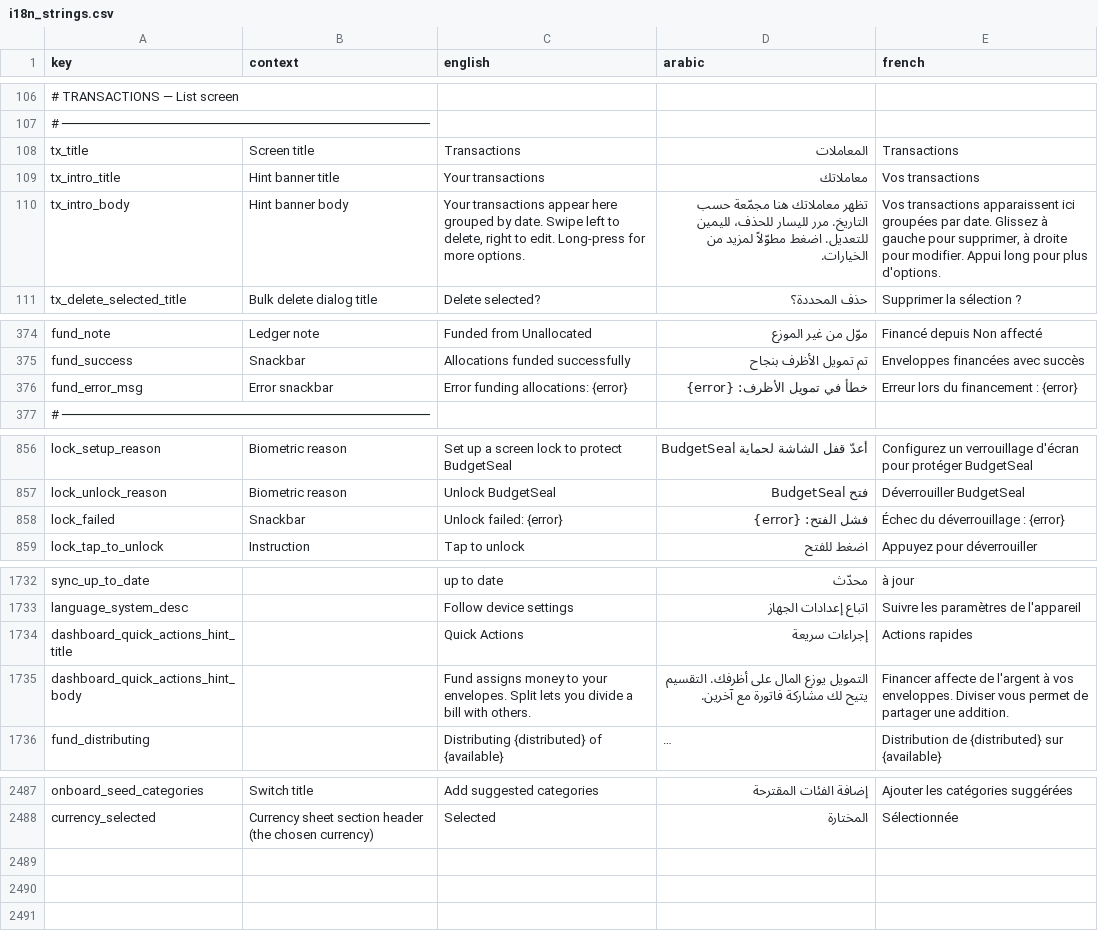
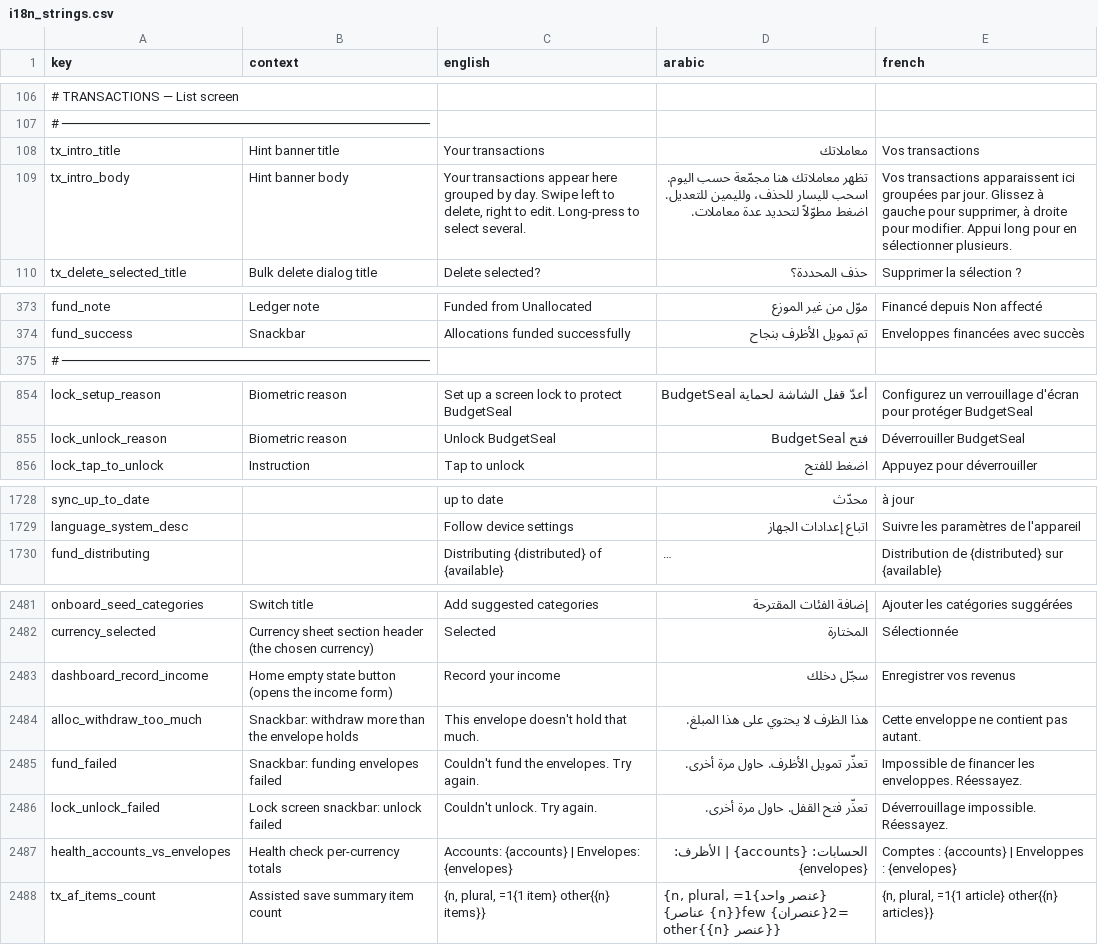
Before and after one commit to samerc/BudgetSeal, a CSV file: docs/i18n_strings.csv, drawn as a sheet; only a part is shown, gaps mark what is left out; long unchanged cells end in …; removed rows and columns are numbered as before the commit, all else as after; the diff covers the shown part only; the diff names each change by its address in the sheet, - before the commit and + after, or states it on an @@ line.

```diff
--- a/docs/i18n_strings.csv
+++ b/docs/i18n_strings.csv
-row 108: tx_title | Screen title | Transactions | المعاملات | Transactions
-C109 (english): …grouped by date. Swipe left to delete, right to edit. Long-press for more options.
+C109 (english): …grouped by day. Swipe left to delete, right to edit. Long-press to select several.
-D109 (arabic): …مجمّعة حسب التاريخ. مرر لليسار للحذف، لليمين للتعديل. اضغط مطوّلاً لمزيد من الخيارات.
+D109 (arabic): …مجمّعة حسب اليوم. اسحب لليسار للحذف، ولليمين للتعديل. اضغط مطوّلاً لتحديد عدة معاملات.
-E109 (french): …groupées par date. Glissez à gauche pour supprimer, à droite pour modifier. Appui long pour plus d'options.
+E109 (french): …groupées par jour. Glissez à gauche pour supprimer, à droite pour modifier. Appui long pour en sélectionner plusieurs.
-row 376: fund_error_msg | Error snackbar | Error funding allocations: {error} | خطأ في تمويل الأظرف: {error} | Erreur lors du financement : {error}
-row 858: lock_failed | Snackbar | Unlock failed: {error} | فشل الفتح: {error} | Échec du déverrouillage : {error}
-row 1734: dashboard_quick_actions_hint_title |  | Quick Actions | إجراءات سريعة | Actions rapides
-row 1735: dashboard_quick_actions_hint_body |  | Fund assigns money to your envelopes. Split lets you divide a bill with others. | التمويل يوزع المال على أظرفك. التقسيم يتيح لك مشاركة فاتورة مع آخرين. | Financer affecte de l'argent à vos enveloppes. Diviser vous permet de partager une addition.
+row 2483: dashboard_record_income | Home empty state button (opens the income form) | Record your income | سجّل دخلك | Enregistrer vos revenus
+row 2484: alloc_withdraw_too_much | Snackbar: withdraw more than the envelope holds | This envelope doesn't hold that much. | هذا الظرف لا يحتوي على هذا المبلغ. | Cette enveloppe ne contient pas autant.
+row 2485: fund_failed | Snackbar: funding envelopes failed | Couldn't fund the envelopes. Try again. | تعذّر تمويل الأظرف. حاول مرة أخرى. | Impossible de financer les enveloppes. Réessayez.
+row 2486: lock_unlock_failed | Lock screen snackbar: unlock failed | Couldn't unlock. Try again. | تعذّر فتح القفل. حاول مرة أخرى. | Déverrouillage impossible. Réessayez.
+row 2487: health_accounts_vs_envelopes | Health check per-currency totals | Accounts: {accounts} | Envelopes: {envelopes} | الحسابات: {accounts} | الأظرف: {envelopes} | Comptes : {accounts} | Enveloppes : {envelopes}
+row 2488: tx_af_items_count | Assisted save summary item count | {n, plural, =1{1 item} other{{n} items}} | {n, plural, =1{عنصر واحد} =2{عنصران} few{{n} عناصر} other{{n} عنصر}} | {n, plural, =1{1 article} other{{n} articles}}
```
Also changed, not shown: 1 removed row and 8 edited cells elsewhere in this file, 25 other files.
